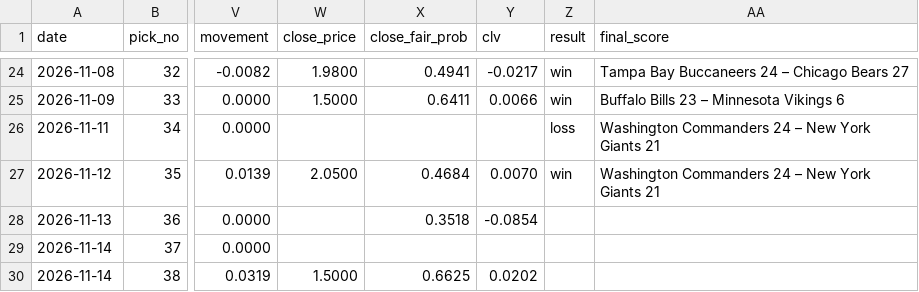
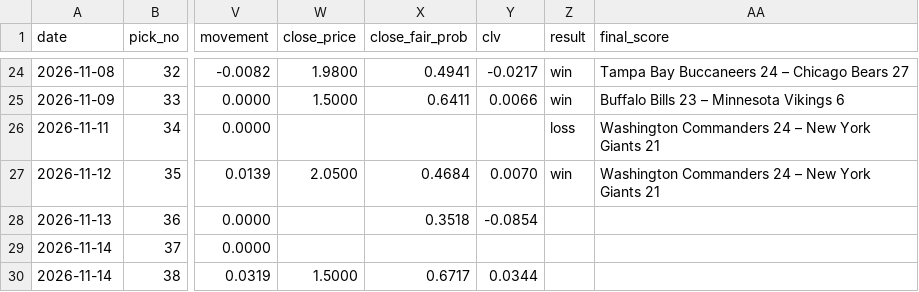
Before and after one commit to StampedPicks/stamped-picks, a CSV file: data/ledger.csv, drawn as a sheet; only a part is shown, gaps mark what is left out; the diff names each change by its address in the sheet, - before the commit and + after, or states it on an @@ line.

Commit message:
ledger 2026-11-15T00:11Z

```diff
--- a/data/ledger.csv
+++ b/data/ledger.csv
-X30 (close_fair_prob): 0.6625
+X30 (close_fair_prob): 0.6717
-Y30 (clv): 0.0202
+Y30 (clv): 0.0344
```
Also changed, not shown: 1 other file.
